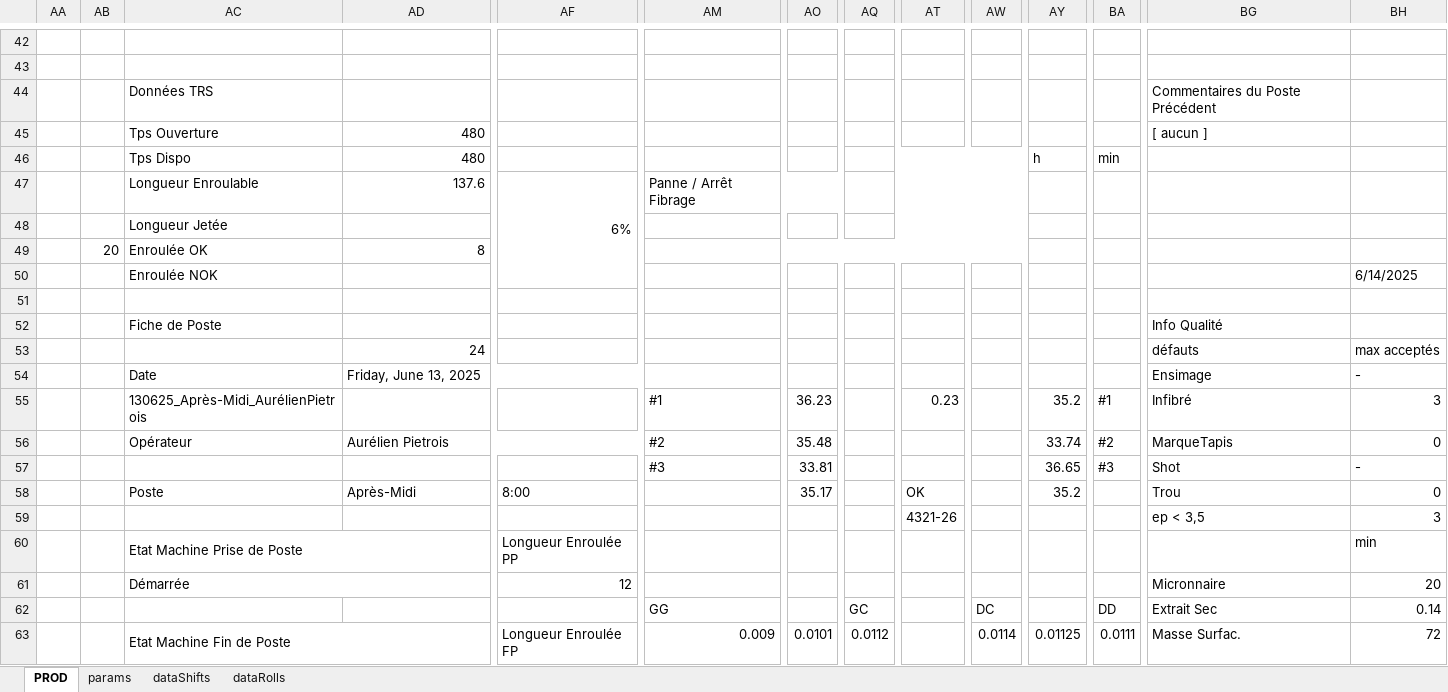
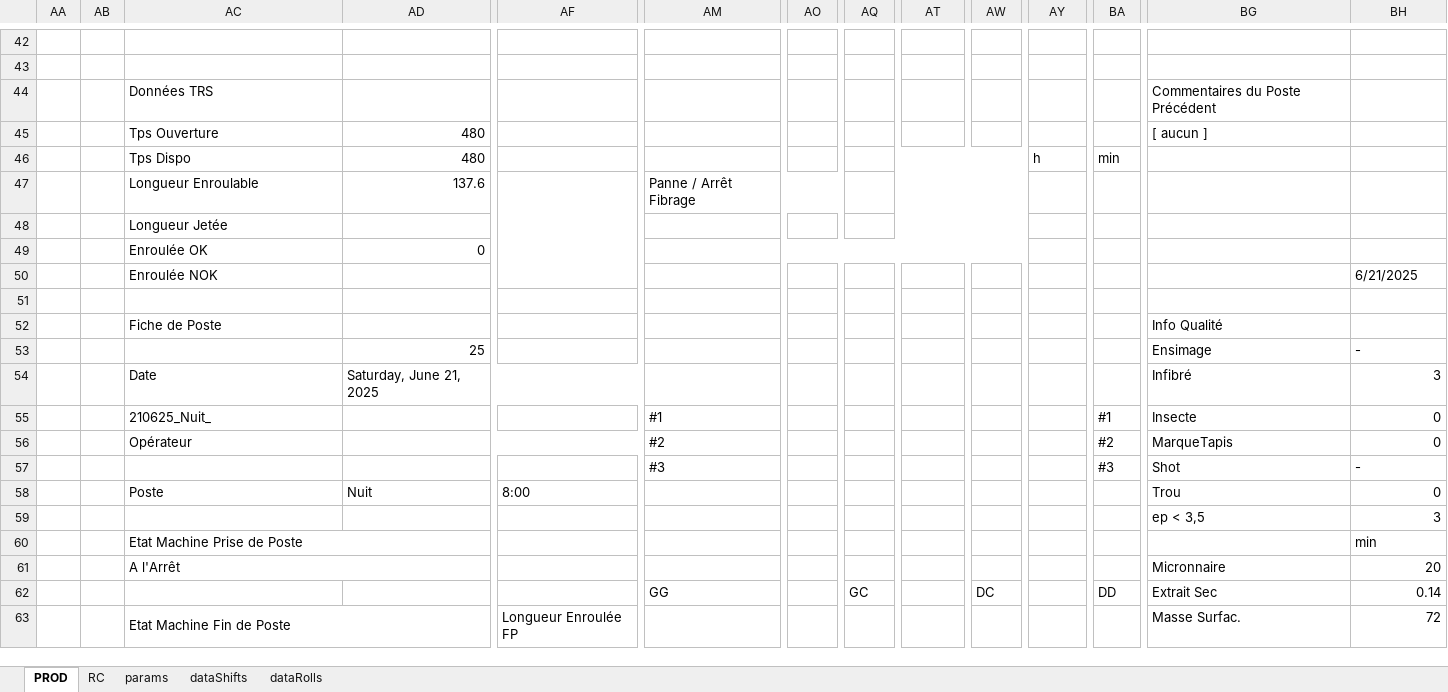
Before and after one commit to NicoWithManyO/Ligne-G, an Excel workbook: PROD.xlsm, sheet PROD, drawn as a sheet; only a part is shown, gaps mark what is left out; values as stored, in another font and other column widths than the file's, no cell formats; charts and pictures and conditional formats not drawn; removed rows and columns are numbered as before the commit, all else as after; rows hold the shown columns only; the diff covers the shown part only; the diff names each change by its address in the sheet, - before the commit and + after, or states it on an @@ line.

Commit message:
Update PROD.xlsm to reflect recent changes in data handling and processing logic across various modules.

```diff
--- a/PROD.xlsm (sheet PROD)
+++ b/PROD.xlsm (sheet PROD)
+sheet tab: RC
-AF47: 6%
+AF47: (empty)
-AB49: 20
+AB49: (empty)
-AD49: 8
+AD49: 0
-row 50:  |  | Enroulée NOK |  |  |  |  |  |  |  |  |  |  | 6/14/2025
+row 50:  |  | Enroulée NOK |  |  |  |  |  |  |  |  |  |  | 6/21/2025
-AD53: 24
+AD53: 25
-BG53: défauts
+BG53: Ensimage
-BH53: max acceptés
+BH53: -
-row 54:  |  | Date | Friday, June 13, 2025 |  |  |  |  |  |  |  |  | Ensimage | -
-row 55:  |  | 130625_Après-Midi_AurélienPietrois |  |  | #1 | 36.23 |  | 0.23 |  | 35.2 | #1 | Infibré | 3
+row 54:  |  | Date | Saturday, June 21, 2025 |  |  |  |  |  |  |  |  | Infibré | 3
+row 55:  |  | 210625_Nuit_ |  |  | #1 |  |  |  |  |  | #1 | Insecte | 0
-AD56: Aurélien Pietrois
+AD56: (empty)
-AO56: 35.48
+AO56: (empty)
-AY56: 33.74
+AY56: (empty)
-AO57: 33.81
+AO57: (empty)
-AY57: 36.65
+AY57: (empty)
-AD58: Après-Midi
+AD58: Nuit
-AO58: 35.17
+AO58: (empty)
-AT58: OK
+AT58: (empty)
-AY58: 35.2
+AY58: (empty)
-AT59: 4321-26
+AT59: (empty)
-AF60: Longueur Enroulée PP
+AF60: (empty)
-AC61: Démarrée
+AC61: A l'Arrêt
-AF61: 12
+AF61: (empty)
-AM63: 0.009
+AM63: (empty)
-AO63: 0.0101
+AO63: (empty)
-AQ63: 0.0112
+AQ63: (empty)
-AW63: 0.0114
+AW63: (empty)
-AY63: 0.01125
+AY63: (empty)
-BA63: 0.0111
+BA63: (empty)
```
Also changed, not shown: 3 added rows, 1 removed row and 44 edited cells elsewhere in this sheet, sheet dataRolls, sheet dataShifts, cell formats.
